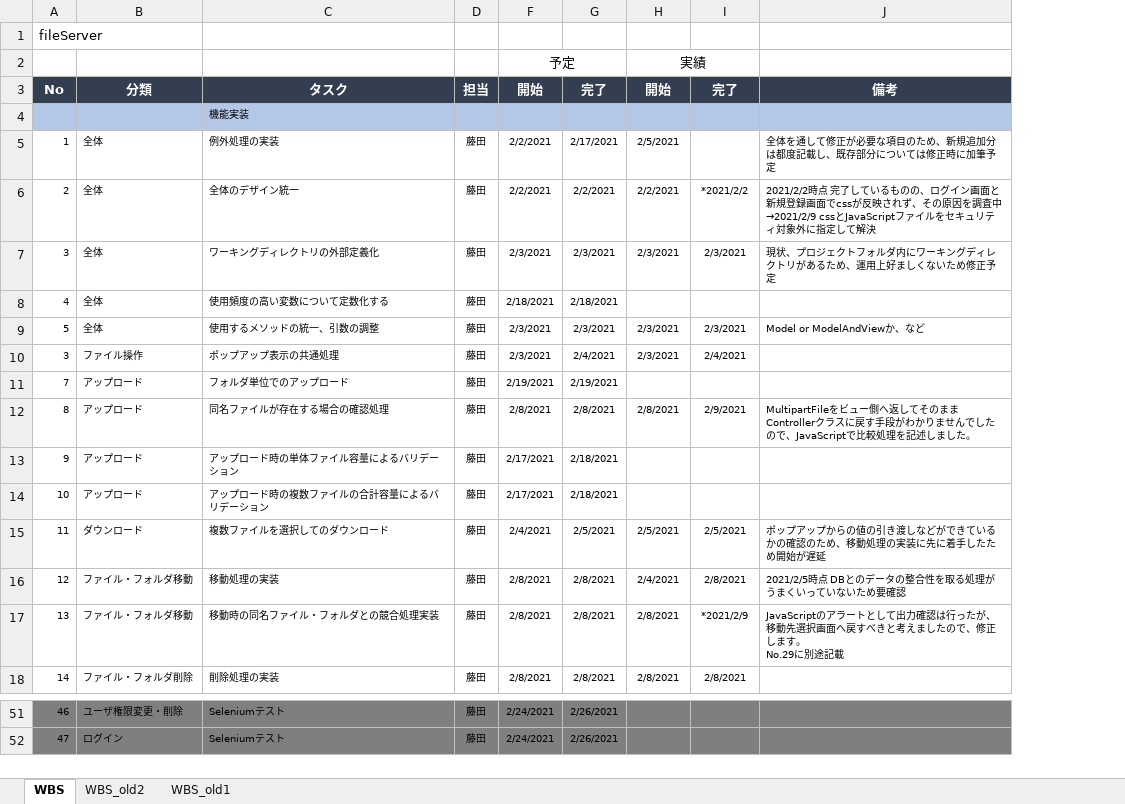
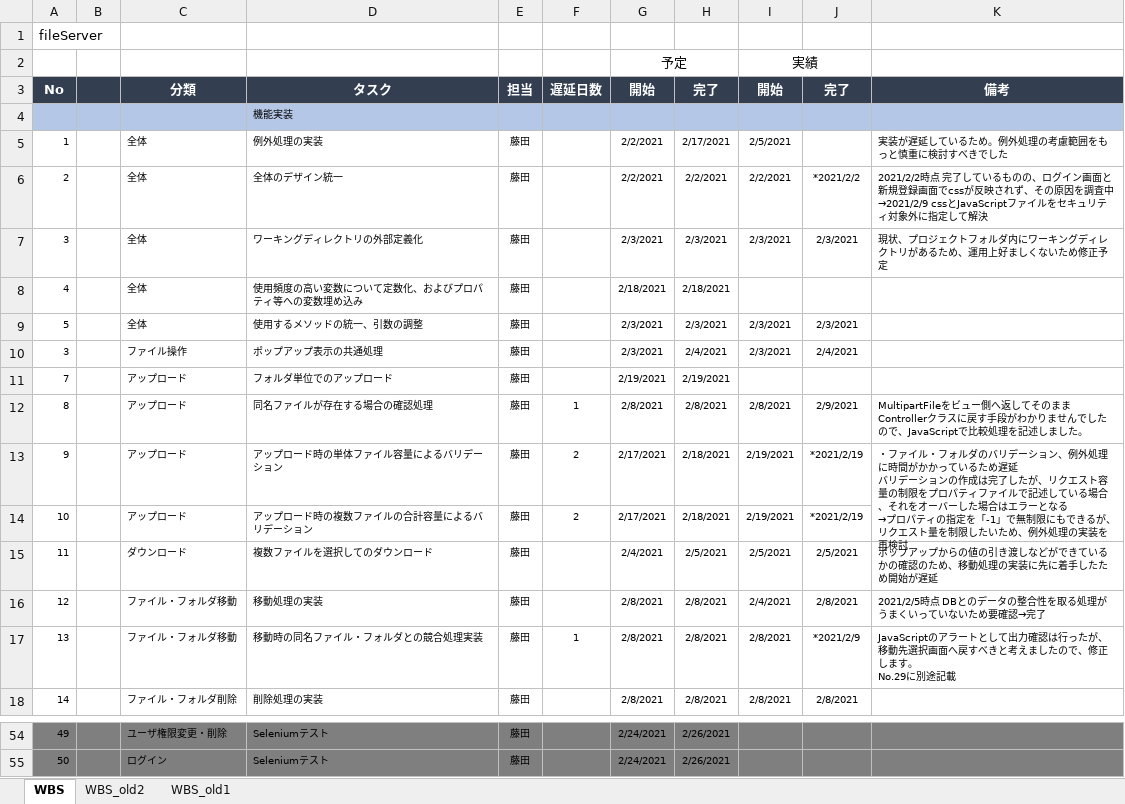
Before and after one commit to hirane/spring-project, an Excel workbook: document/【ファイルサーバ課題】WBS.xlsx, sheet WBS, drawn as a sheet; only a part is shown, gaps mark what is left out; values as stored, in another font and other column widths than the file's, no borders; addresses are those after the commit; ↵ is a line break in a cell; the diff covers the shown part only; the diff names each change by its address in the sheet, - before the commit and + after, or states it on an @@ line.

```diff
--- a/document/【ファイルサーバ課題】WBS.xlsx (sheet WBS)
+++ b/document/【ファイルサーバ課題】WBS.xlsx (sheet WBS)
+column B, empty
+column F (遅延日数), rows 12-17: 1 | 2 | 2 |  |  | 1
-K5 (備考): 全体を通して修正が必要な項目のため、新規追加分は都度記載し、既存部分については修正時に加筆予定
+K5 (備考): 実装が遅延しているため。例外処理の考慮範囲をもっと慎重に検討すべきでした
-D8 (タスク): 使用頻度の高い変数について定数化する
+D8 (タスク): 使用頻度の高い変数について定数化、およびプロパティ等への変数埋め込み
-K9 (備考): Model or ModelAndViewか、など
+K9 (備考): (empty)
-I13:I14 (開始): (empty)
+I13:I14 (開始): 2/19/2021
-J13:J14 (完了): (empty)
+J13:J14 (完了): *2021/2/19
-K13 (備考): (empty)
+K13 (備考): ・ファイル・フォルダのバリデーション、例外処理に時間がかかっているため遅延 ↵ バリデーションの作成は完了したが、リクエスト容量の制限をプロパティファイルで記述している場合、それをオーバーした場合はエラーとなる ↵ →プロパティの指定を「-1」で無制限にもできるが、リクエスト量を制限したいため、例外処理の実装を再検討
+K13:K14 merged
-K16 (備考): 2021/2/5時点 DBとのデータの整合性を取る処理がうまくいっていないため要確認
+K16 (備考): 2021/2/5時点 DBとのデータの整合性を取る処理がうまくいっていないため要確認→完了
-A54 (No): 46
+A54 (No): 49
-A55 (No): 47
+A55 (No): 50
```
Also changed, not shown: 3 added rows, 26 edited cells and cell formats elsewhere in this sheet, hidden cells.
